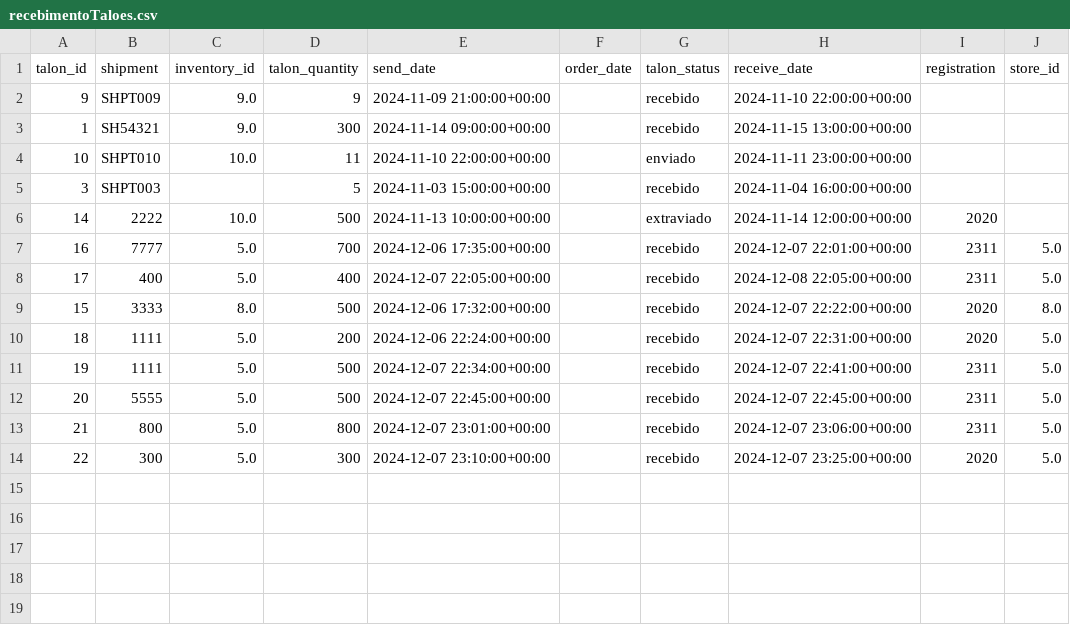
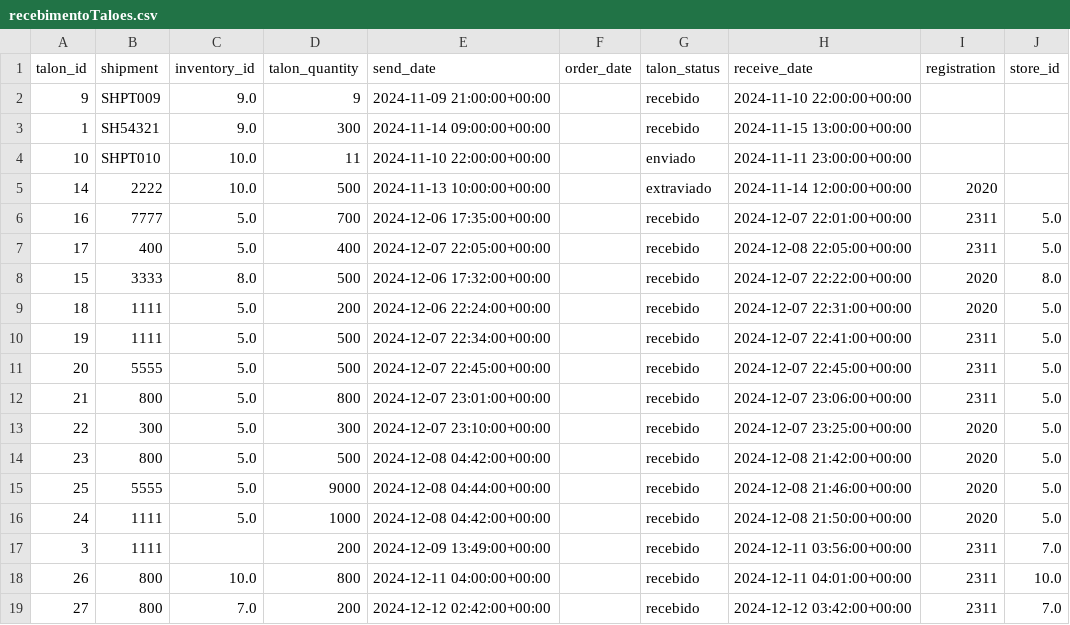
Before and after one commit to DalColV/Oferte_e_Ganhe, a CSV file: relatorios/recebimentoTaloes.csv, drawn as a sheet; removed rows and columns are numbered as before the commit, all else as after; the diff names each change by its address in the sheet, - before the commit and + after, or states it on an @@ line.

```diff
--- a/relatorios/recebimentoTaloes.csv
+++ b/relatorios/recebimentoTaloes.csv
-row 5: 3 | SHPT003 |  | 5 | 2024-11-03 15:00:00+00:00 |  | recebido | 2024-11-04 16:00:00+00:00
+row 14: 23 | 800 | 5.0 | 500 | 2024-12-08 04:42:00+00:00 |  | recebido | 2024-12-08 21:42:00+00:00 | 2020 | 5.0
+row 15: 25 | 5555 | 5.0 | 9000 | 2024-12-08 04:44:00+00:00 |  | recebido | 2024-12-08 21:46:00+00:00 | 2020 | 5.0
+row 16: 24 | 1111 | 5.0 | 1000 | 2024-12-08 04:42:00+00:00 |  | recebido | 2024-12-08 21:50:00+00:00 | 2020 | 5.0
+row 17: 3 | 1111 |  | 200 | 2024-12-09 13:49:00+00:00 |  | recebido | 2024-12-11 03:56:00+00:00 | 2311 | 7.0
+row 18: 26 | 800 | 10.0 | 800 | 2024-12-11 04:00:00+00:00 |  | recebido | 2024-12-11 04:01:00+00:00 | 2311 | 10.0
+row 19: 27 | 800 | 7.0 | 200 | 2024-12-12 02:42:00+00:00 |  | recebido | 2024-12-12 03:42:00+00:00 | 2311 | 7.0
```
Also changed, not shown: 3 other files.
